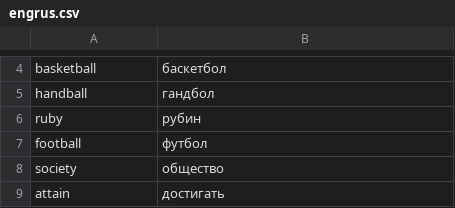
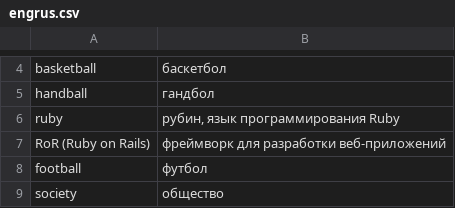
Before and after one commit to Oleg-Sergeyev/home-tasks, a CSV file: vocabulary/data/engrus.csv, drawn as a sheet; only a part is shown, gaps mark what is left out; the shorter side is filled out with more unchanged rows.

```diff
--- a/vocabulary/data/engrus.csv
+++ b/vocabulary/data/engrus.csv
@@ -5,3 +5,4 @@ basketball;баскетбол
 handball;гандбол
-ruby;рубин
+ruby;рубин, язык программирования Ruby
+RoR (Ruby on Rails);фреймворк для разработки веб-приложений
 football;футбол
```
Also changed, not shown: 3 other files.
